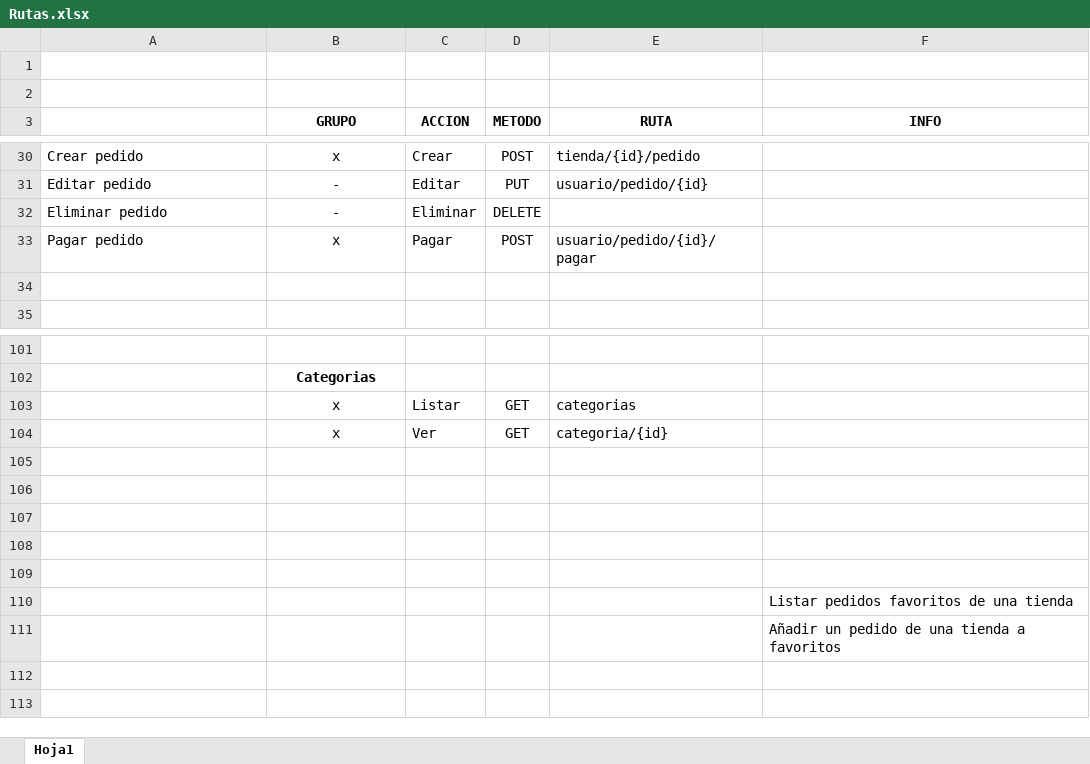
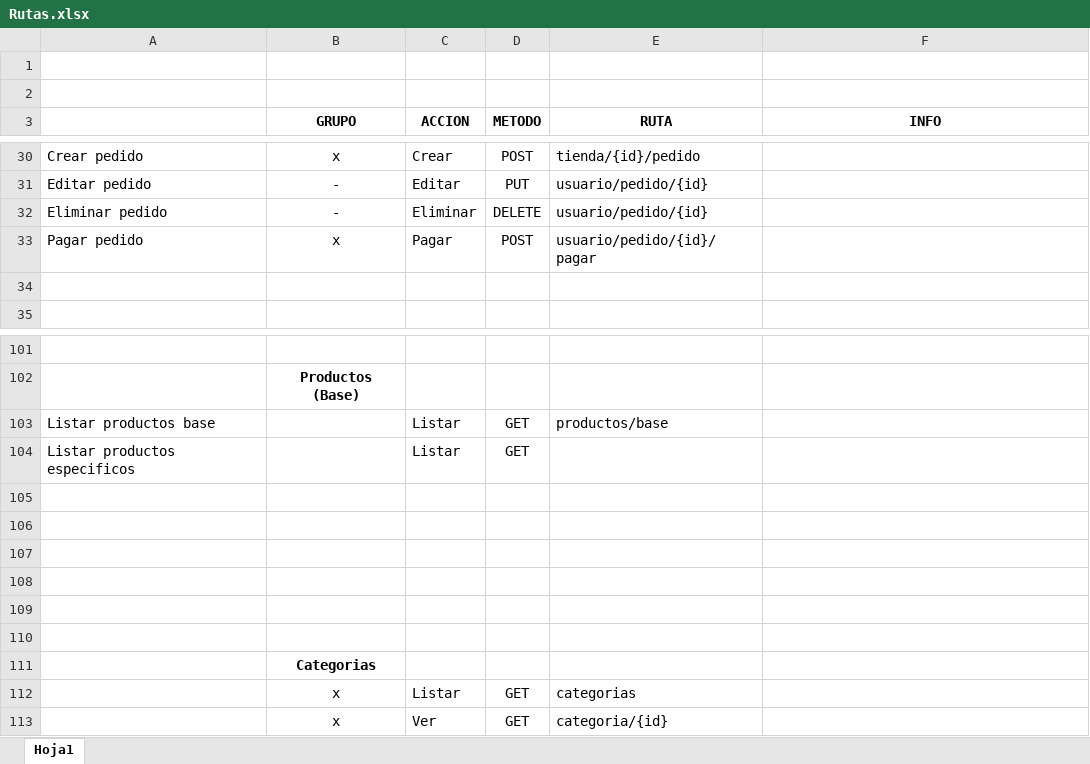
Before and after one commit to plopcor/armageddon, an Excel workbook: api/Documentacion/Rutas.xlsx, sheet Hoja1, drawn as a sheet; only a part is shown, gaps mark what is left out; values as stored, in another font and other column widths than the file's, no borders; removed rows and columns are numbered as before the commit, all else as after; the diff covers the shown part only; the diff names each change by its address in the sheet, - before the commit and + after, or states it on an @@ line.

```diff
--- a/api/Documentacion/Rutas.xlsx (sheet Hoja1)
+++ b/api/Documentacion/Rutas.xlsx (sheet Hoja1)
-E32 (RUTA): (empty)
+E32 (RUTA): usuario/pedido/{id}
-B102 (GRUPO): Categorias
+B102 (GRUPO): Productos (Base)
+row 103: Listar productos base |  | Listar | GET | productos/base
+row 104: Listar productos especificos |  | Listar | GET
-F110 (INFO): Listar pedidos favoritos de una tienda
+F110 (INFO): (empty)
-row 111:  |  |  |  |  | Añadir un pedido de una tienda a favoritos
+row 111:  | Categorias
@@ row 103 moved to row 112: x @@
@@ row 104 moved to row 113: x @@
```
Also changed, not shown: 1 added row, 1 removed row, 33 edited cells and cell formats elsewhere in this sheet, 13 other files.
